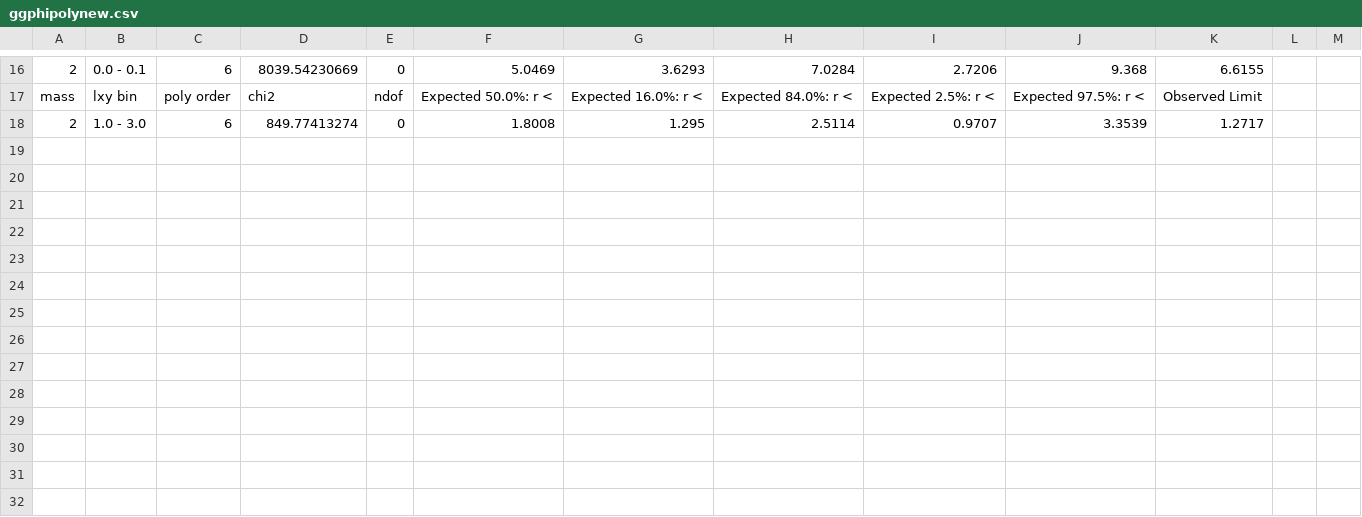
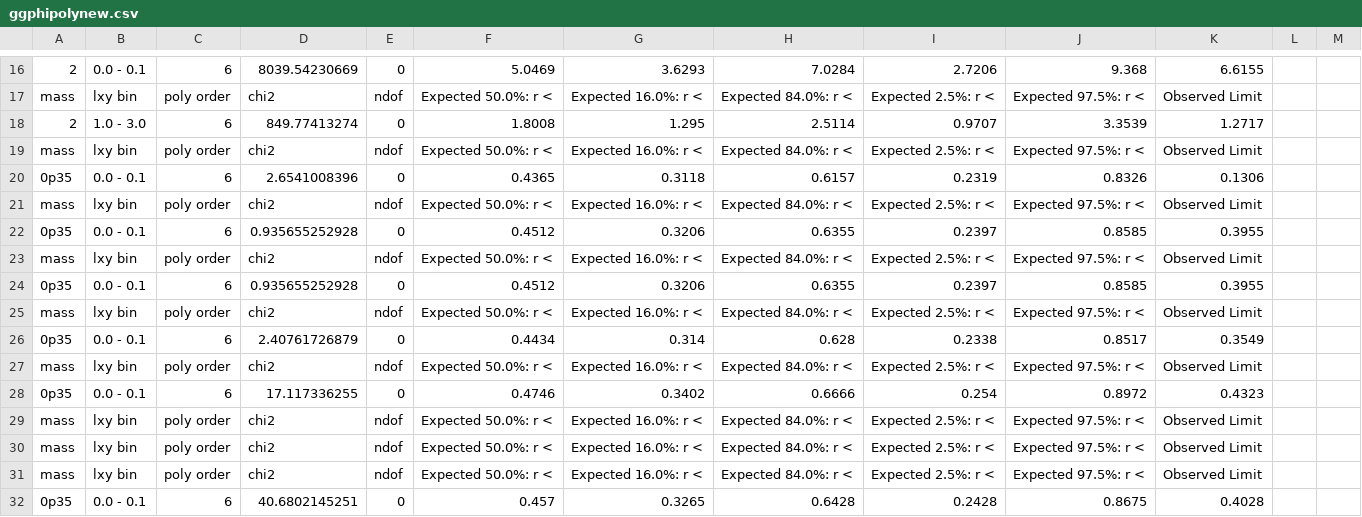
Before and after one commit to hardikroutray/HiggsAnalysis-CombinedLimit, a CSV file: scouting/ggphipolynew.csv, drawn as a sheet; only a part is shown, gaps mark what is left out; the diff names each change by its address in the sheet, - before the commit and + after, or states it on an @@ line.

Commit message:
scouting gp and poly fits

```diff
--- a/scouting/ggphipolynew.csv
+++ b/scouting/ggphipolynew.csv
+row 19: mass | lxy bin | poly order | chi2 | ndof | Expected 50.0%: r < | Expected 16.0%: r < | Expected 84.0%: r < | Expected 2.5%: r < | Expected 97.5%: r < | Observed Limit
+row 20: 0p35 | 0.0 - 0.1 | 6 | 2.6541008396 | 0 | 0.4365 | 0.3118 | 0.6157 | 0.2319 | 0.8326 | 0.1306
+row 21: mass | lxy bin | poly order | chi2 | ndof | Expected 50.0%: r < | Expected 16.0%: r < | Expected 84.0%: r < | Expected 2.5%: r < | Expected 97.5%: r < | Observed Limit
+row 22: 0p35 | 0.0 - 0.1 | 6 | 0.935655252928 | 0 | 0.4512 | 0.3206 | 0.6355 | 0.2397 | 0.8585 | 0.3955
+row 23: mass | lxy bin | poly order | chi2 | ndof | Expected 50.0%: r < | Expected 16.0%: r < | Expected 84.0%: r < | Expected 2.5%: r < | Expected 97.5%: r < | Observed Limit
+row 24: 0p35 | 0.0 - 0.1 | 6 | 0.935655252928 | 0 | 0.4512 | 0.3206 | 0.6355 | 0.2397 | 0.8585 | 0.3955
+row 25: mass | lxy bin | poly order | chi2 | ndof | Expected 50.0%: r < | Expected 16.0%: r < | Expected 84.0%: r < | Expected 2.5%: r < | Expected 97.5%: r < | Observed Limit
+row 26: 0p35 | 0.0 - 0.1 | 6 | 2.40761726879 | 0 | 0.4434 | 0.314 | 0.628 | 0.2338 | 0.8517 | 0.3549
+row 27: mass | lxy bin | poly order | chi2 | ndof | Expected 50.0%: r < | Expected 16.0%: r < | Expected 84.0%: r < | Expected 2.5%: r < | Expected 97.5%: r < | Observed Limit
+row 28: 0p35 | 0.0 - 0.1 | 6 | 17.117336255 | 0 | 0.4746 | 0.3402 | 0.6666 | 0.254 | 0.8972 | 0.4323
+row 29: mass | lxy bin | poly order | chi2 | ndof | Expected 50.0%: r < | Expected 16.0%: r < | Expected 84.0%: r < | Expected 2.5%: r < | Expected 97.5%: r < | Observed Limit
+row 30: mass | lxy bin | poly order | chi2 | ndof | Expected 50.0%: r < | Expected 16.0%: r < | Expected 84.0%: r < | Expected 2.5%: r < | Expected 97.5%: r < | Observed Limit
+row 31: mass | lxy bin | poly order | chi2 | ndof | Expected 50.0%: r < | Expected 16.0%: r < | Expected 84.0%: r < | Expected 2.5%: r < | Expected 97.5%: r < | Observed Limit
+row 32: 0p35 | 0.0 - 0.1 | 6 | 40.6802145251 | 0 | 0.457 | 0.3265 | 0.6428 | 0.2428 | 0.8675 | 0.4028
```
Also changed, not shown: 4 other files.
